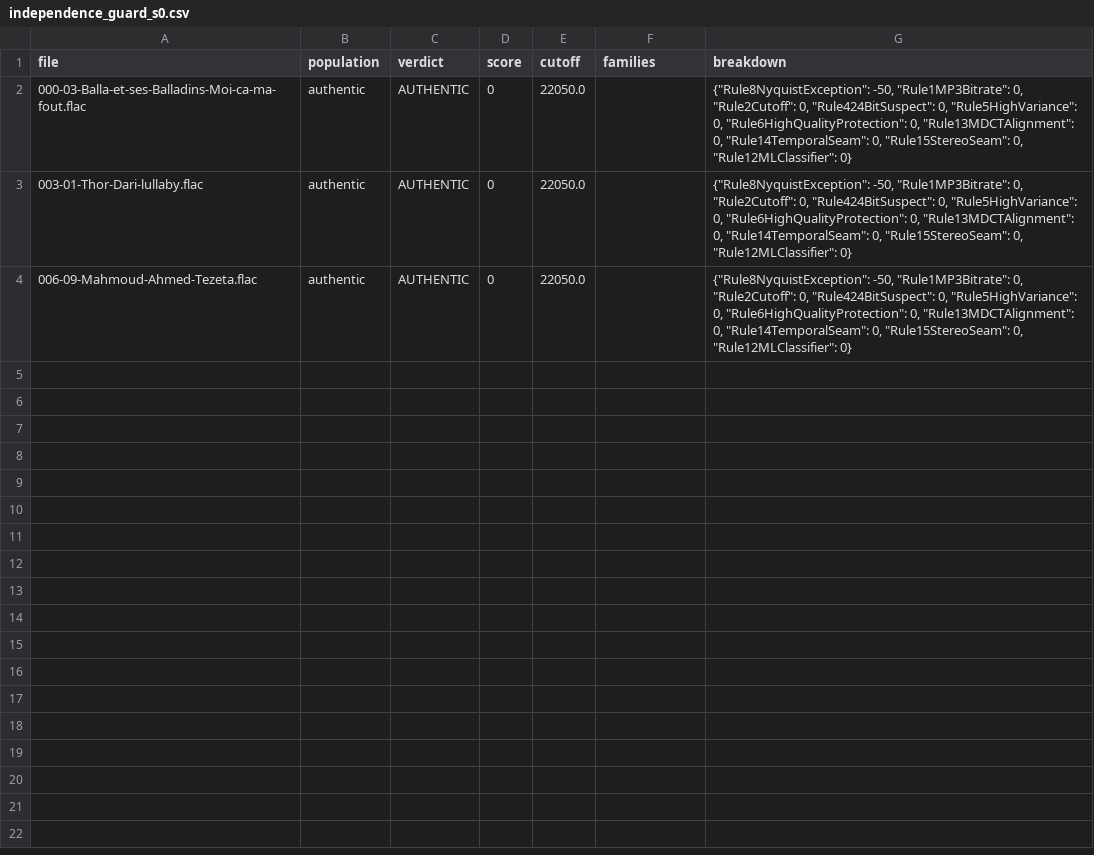
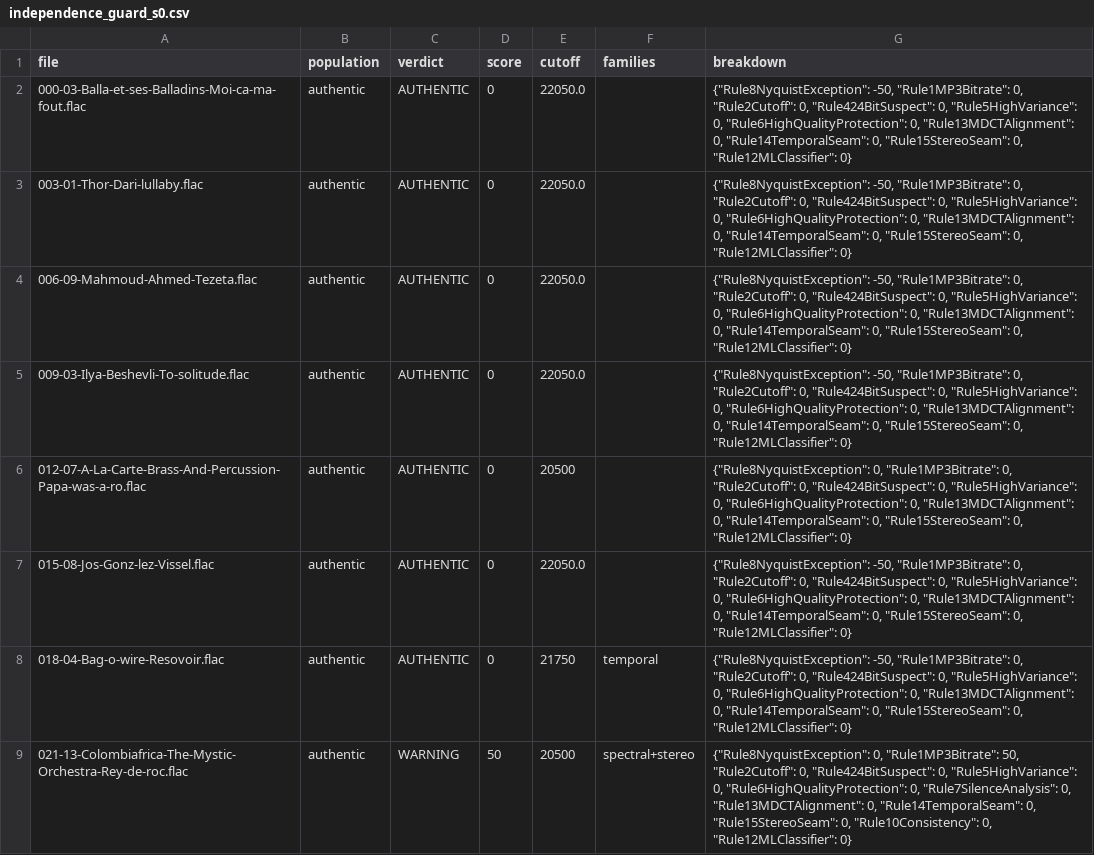
Before and after one commit to Guillain-RDCDE/FLAC_Detective, a CSV file: ml/independence_guard_s0.csv, drawn as a sheet.

Commit message:
Q4 caught this registration's own error before the measurement ran: three of its four deliberately unreadable files did NOT abstain. mono is withdrawn from the unreadable population and kept as the control that must NOT abstain - it loses the stereo and temporal witnesses but the spectral family, the CNN and the MDCT all run on it. Two trigger conditions added with their reasons, an amendment rather than a silent rewrite

```diff
--- a/ml/independence_guard_s0.csv
+++ b/ml/independence_guard_s0.csv
@@ -4 +4,6 @@ file,population,verdict,score,cutoff,families,breakdown
 006-09-Mahmoud-Ahmed-Tezeta.flac,authentic,AUTHENTIC,0,22050.0,,"{""Rule8NyquistException"": -50, ""Rule1MP3Bitrate"": 0, ""Rule2Cutoff"": 0, ""Rule424BitSuspect"": 0, ""Rule5HighVariance"": 0, ""Rule6HighQualityProtection"": 0, ""Rule13MDCTAlignment"": 0, ""Rule14TemporalSeam"": 0, ""Rule15StereoSeam"": 0, ""Rule12MLClassifier"": 0}"
+009-03-Ilya-Beshevli-To-solitude.flac,authentic,AUTHENTIC,0,22050.0,,"{""Rule8NyquistException"": -50, ""Rule1MP3Bitrate"": 0, ""Rule2Cutoff"": 0, ""Rule424BitSuspect"": 0, ""Rule5HighVariance"": 0, ""Rule6HighQualityProtection"": 0, ""Rule13MDCTAlignment"": 0, ""Rule14TemporalSeam"": 0, ""Rule15StereoSeam"": 0, ""Rule12MLClassifier"": 0}"
+012-07-A-La-Carte-Brass-And-Percussion-Papa-was-a-ro.flac,authentic,AUTHENTIC,0,20500,,"{""Rule8NyquistException"": 0, ""Rule1MP3Bitrate"": 0, ""Rule2Cutoff"": 0, ""Rule424BitSuspect"": 0, ""Rule5HighVariance"": 0, ""Rule6HighQualityProtection"": 0, ""Rule13MDCTAlignment"": 0, ""Rule14TemporalSeam"": 0, ""Rule15StereoSeam"": 0, ""Rule12MLClassifier"": 0}"
+015-08-Jos-Gonz-lez-Vissel.flac,authentic,AUTHENTIC,0,22050.0,,"{""Rule8NyquistException"": -50, ""Rule1MP3Bitrate"": 0, ""Rule2Cutoff"": 0, ""Rule424BitSuspect"": 0, ""Rule5HighVariance"": 0, ""Rule6HighQualityProtection"": 0, ""Rule13MDCTAlignment"": 0, ""Rule14TemporalSeam"": 0, ""Rule15StereoSeam"": 0, ""Rule12MLClassifier"": 0}"
+018-04-Bag-o-wire-Resovoir.flac,authentic,AUTHENTIC,0,21750,temporal,"{""Rule8NyquistException"": -50, ""Rule1MP3Bitrate"": 0, ""Rule2Cutoff"": 0, ""Rule424BitSuspect"": 0, ""Rule5HighVariance"": 0, ""Rule6HighQualityProtection"": 0, ""Rule13MDCTAlignment"": 0, ""Rule14TemporalSeam"": 0, ""Rule15StereoSeam"": 0, ""Rule12MLClassifier"": 0}"
+021-13-Colombiafrica-The-Mystic-Orchestra-Rey-de-roc.flac,authentic,WARNING,50,20500,spectral+stereo,"{""Rule8NyquistException"": 0, ""Rule1MP3Bitrate"": 50, ""Rule2Cutoff"": 0, ""Rule424BitSuspect"": 0, ""Rule5HighVariance"": 0, ""Rule6HighQualityProtection"": 0, ""Rule7SilenceAnalysis"": 0, ""Rule13MDCTAlignment"": 0, ""Rule14TemporalSeam"": 0, ""Rule15StereoSeam"": 0, ""Rule10Consistency"": 0, ""Rule12MLClassifier"": 0}"
```
Also changed, not shown: ml/independence_guard_s1.csv, ml/independence_guard_s2.csv, 2 other files.
